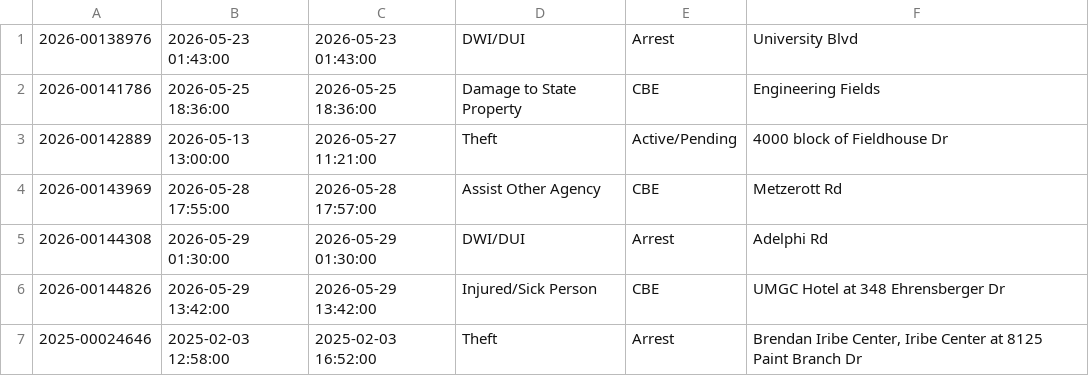
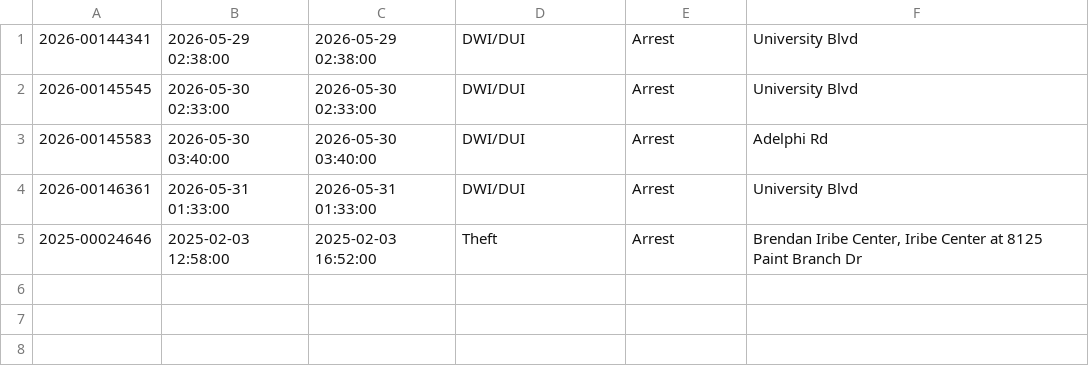
Before and after one commit to dwillis/umpd-logs, a CSV file: data/new_cases.csv, drawn as a sheet.

```diff
--- a/data/new_cases.csv
+++ b/data/new_cases.csv
@@ -1,7 +1,5 @@
-2026-00138976;2026-05-23 01:43:00;2026-05-23 01:43:00;DWI/DUI;Arrest;University Blvd
-2026-00141786;2026-05-25 18:36:00;2026-05-25 18:36:00;Damage to State Property;CBE;Engineering Fields
-2026-00142889;2026-05-13 13:00:00;2026-05-27 11:21:00;Theft;Active/Pending;4000 block of Fieldhouse Dr
-2026-00143969;2026-05-28 17:55:00;2026-05-28 17:57:00;Assist Other Agency;CBE;Metzerott Rd
-2026-00144308;2026-05-29 01:30:00;2026-05-29 01:30:00;DWI/DUI;Arrest;Adelphi Rd
-2026-00144826;2026-05-29 13:42:00;2026-05-29 13:42:00;Injured/Sick Person;CBE;UMGC Hotel at 348 Ehrensberger Dr
+2026-00144341;2026-05-29 02:38:00;2026-05-29 02:38:00;DWI/DUI;Arrest;University Blvd
+2026-00145545;2026-05-30 02:33:00;2026-05-30 02:33:00;DWI/DUI;Arrest;University Blvd
+2026-00145583;2026-05-30 03:40:00;2026-05-30 03:40:00;DWI/DUI;Arrest;Adelphi Rd
+2026-00146361;2026-05-31 01:33:00;2026-05-31 01:33:00;DWI/DUI;Arrest;University Blvd
 2025-00024646;2025-02-03 12:58:00;2025-02-03 16:52:00;Theft;Arrest;Brendan Iribe Center, Iribe Center at 8125  Paint Branch  Dr
```
Also changed, not shown: data/all-police-arrests.csv, data/updated-activities.csv, 1 other file.
